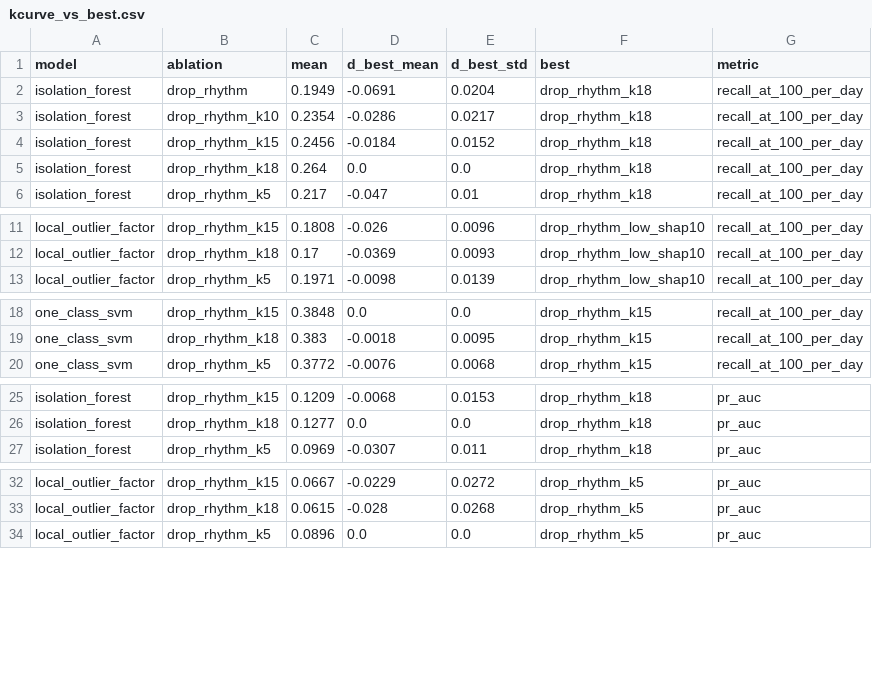
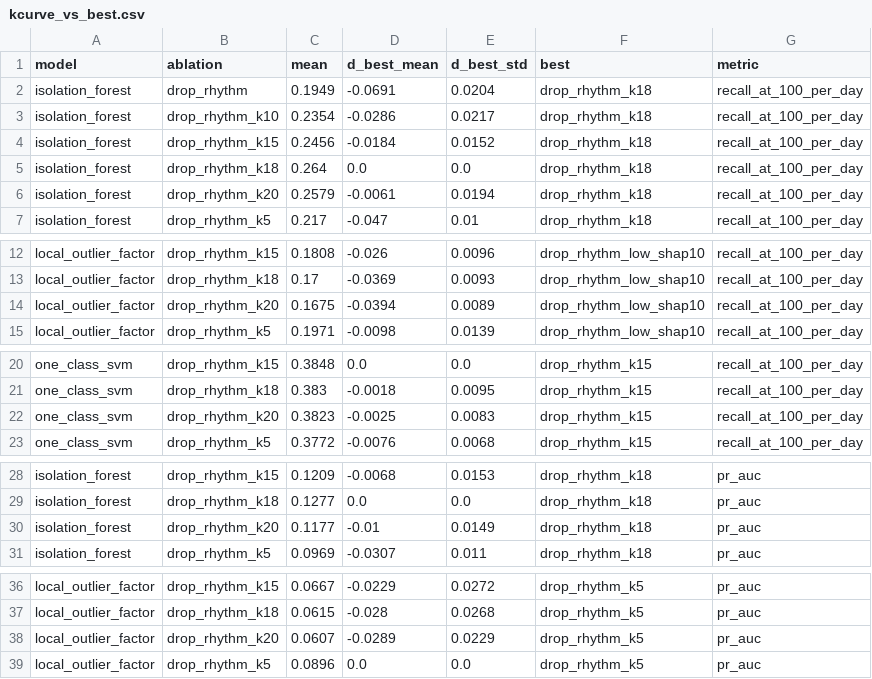
Before and after one commit to lamvu0607-creator/ueba-benchmark, a CSV file: experiments/ablation/kcurve/kcurve_vs_best.csv, drawn as a sheet; only a part is shown, gaps mark what is left out; the diff covers the shown part only; the diff names each change by its address in the sheet, - before the commit and + after, or states it on an @@ line.

```diff
--- a/experiments/ablation/kcurve/kcurve_vs_best.csv
+++ b/experiments/ablation/kcurve/kcurve_vs_best.csv
+row 6: isolation_forest | drop_rhythm_k20 | 0.2579 | -0.0061 | 0.0194 | drop_rhythm_k18 | recall_at_100_per_day
+row 14: local_outlier_factor | drop_rhythm_k20 | 0.1675 | -0.0394 | 0.0089 | drop_rhythm_low_shap10 | recall_at_100_per_day
+row 22: one_class_svm | drop_rhythm_k20 | 0.3823 | -0.0025 | 0.0083 | drop_rhythm_k15 | recall_at_100_per_day
+row 30: isolation_forest | drop_rhythm_k20 | 0.1177 | -0.01 | 0.0149 | drop_rhythm_k18 | pr_auc
+row 38: local_outlier_factor | drop_rhythm_k20 | 0.0607 | -0.0289 | 0.0229 | drop_rhythm_k5 | pr_auc
```
Also changed, not shown: 1 added row elsewhere in this file, experiments/ablation/kcurve/delta_overall.csv, experiments/ablation/kcurve/delta_scenario.csv, 12 other files.
